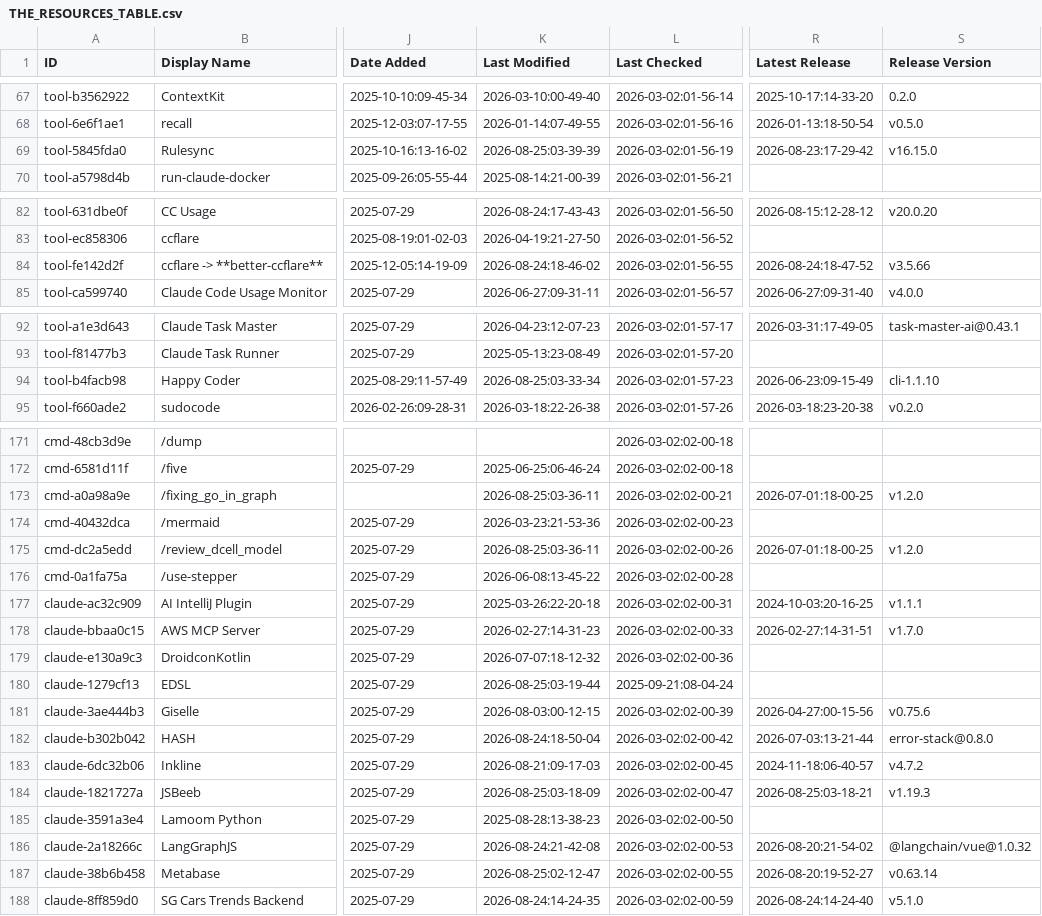
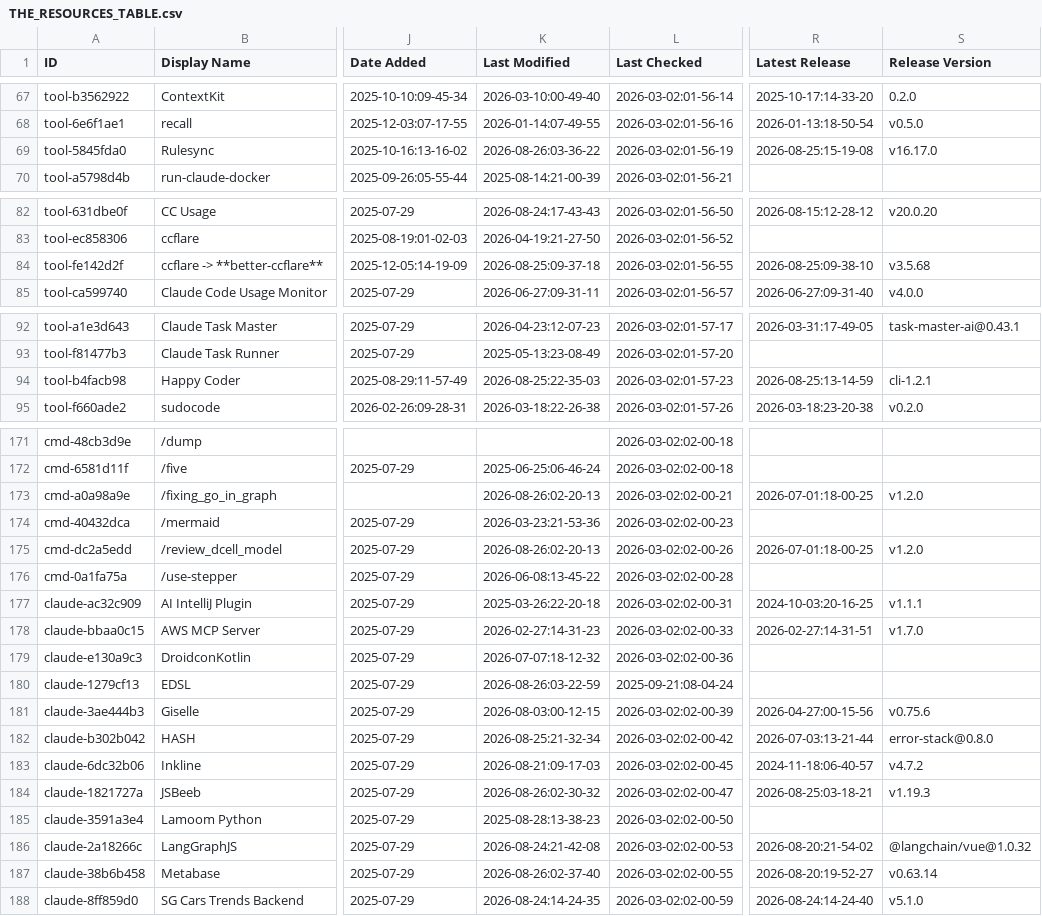
Before and after one commit to m4ndolore/awesome-claude-code, a CSV file: THE_RESOURCES_TABLE.csv, drawn as a sheet; only a part is shown, gaps mark what is left out; the diff covers the shown part only; the diff names each change by its address in the sheet, - before the commit and + after, or states it on an @@ line.

```diff
--- a/THE_RESOURCES_TABLE.csv
+++ b/THE_RESOURCES_TABLE.csv
-K69 (Last Modified): 2026-08-25:03-39-39
+K69 (Last Modified): 2026-08-26:03-36-22
-R69 (Latest Release): 2026-08-23:17-29-42
+R69 (Latest Release): 2026-08-25:15-19-08
-S69 (Release Version): v16.15.0
+S69 (Release Version): v16.17.0
-K84 (Last Modified): 2026-08-24:18-46-02
+K84 (Last Modified): 2026-08-25:09-37-18
-R84 (Latest Release): 2026-08-24:18-47-52
+R84 (Latest Release): 2026-08-25:09-38-10
-S84 (Release Version): v3.5.66
+S84 (Release Version): v3.5.68
-K94 (Last Modified): 2026-08-25:03-33-34
+K94 (Last Modified): 2026-08-25:22-35-03
-R94 (Latest Release): 2026-06-23:09-15-49
+R94 (Latest Release): 2026-08-25:13-14-59
-S94 (Release Version): cli-1.1.10
+S94 (Release Version): cli-1.2.1
-K173 (Last Modified): 2026-08-25:03-36-11
+K173 (Last Modified): 2026-08-26:02-20-13
-K175 (Last Modified): 2026-08-25:03-36-11
+K175 (Last Modified): 2026-08-26:02-20-13
-K180 (Last Modified): 2026-08-25:03-19-44
+K180 (Last Modified): 2026-08-26:03-22-59
-K182 (Last Modified): 2026-08-24:18-50-04
+K182 (Last Modified): 2026-08-25:21-32-34
-K184 (Last Modified): 2026-08-25:03-18-09
+K184 (Last Modified): 2026-08-26:02-30-32
-K187 (Last Modified): 2026-08-25:02-12-47
+K187 (Last Modified): 2026-08-26:02-37-40
```
Also changed, not shown: 31 edited cells elsewhere in this file.
